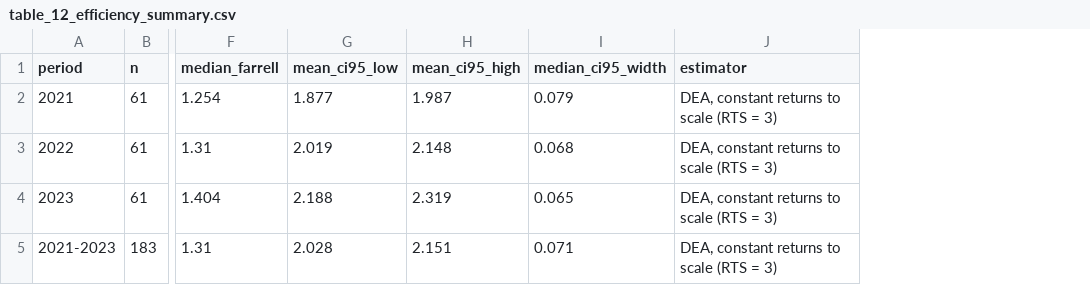
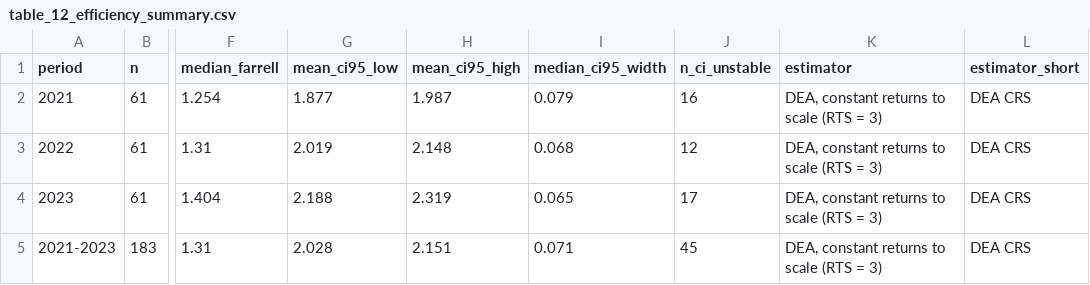
Before and after one commit to Steffcar77/PEA_GroupA, a CSV file: output/tables/table_12_efficiency_summary.csv, drawn as a sheet; only a part is shown, gaps mark what is left out; the diff names each change by its address in the sheet, - before the commit and + after, or states it on an @@ line.

```diff
--- a/output/tables/table_12_efficiency_summary.csv
+++ b/output/tables/table_12_efficiency_summary.csv
+column J (n_ci_unstable), rows 2-5: 16 | 12 | 17 | 45
+column L (estimator_short), rows 2-5: all DEA CRS
```
Also changed, not shown: output/tables/table_11_sfa_cluster_se.csv, output/tables/table_12_ap_r0.csv, 29 other files.
